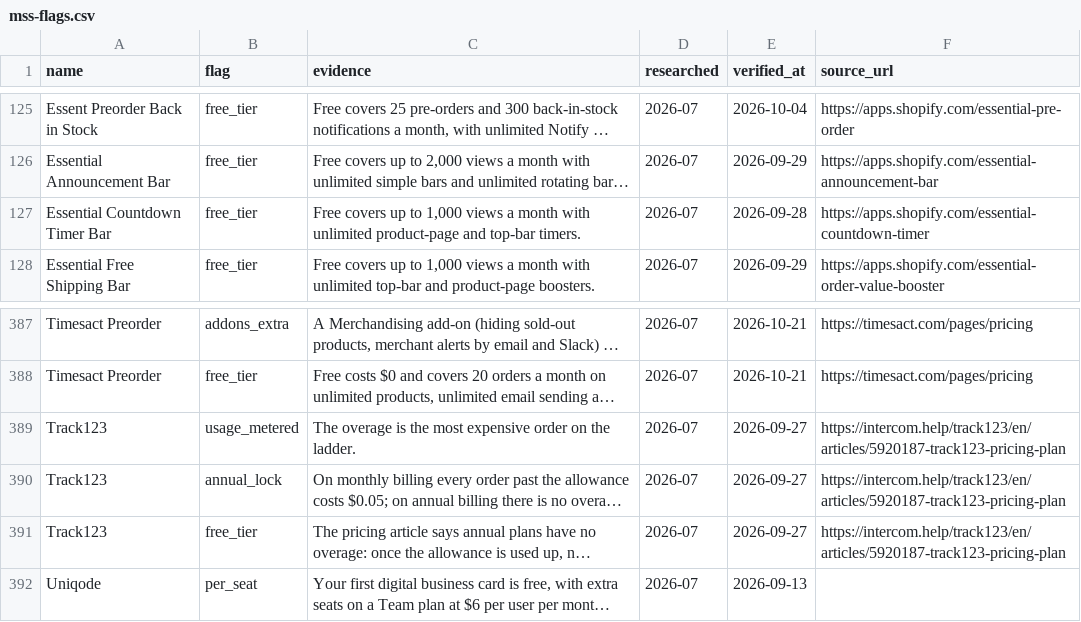
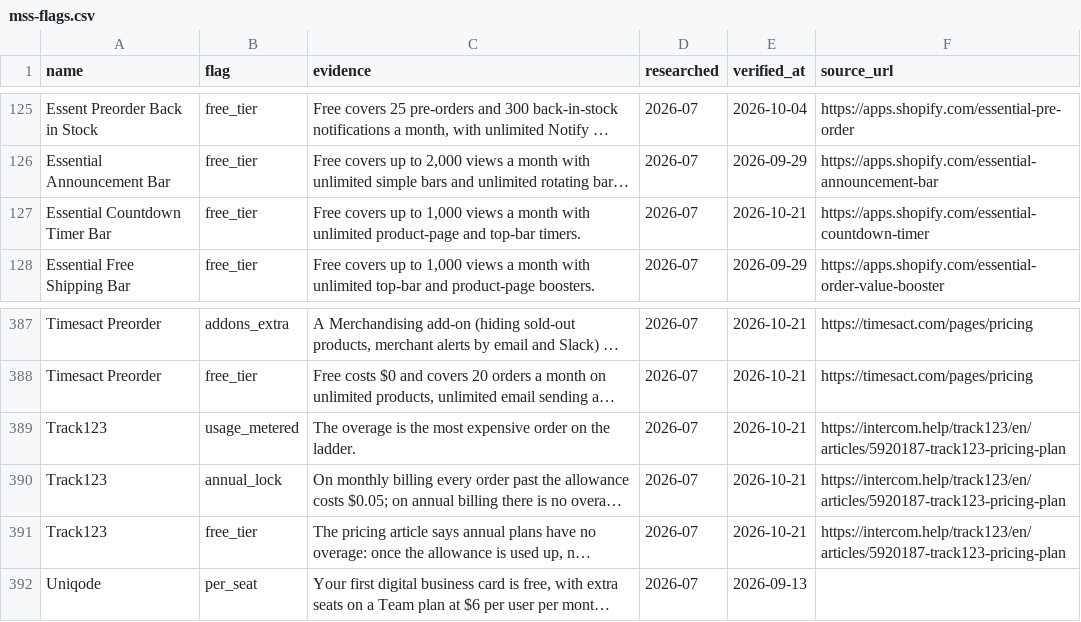
Before and after one commit to NewBegin-gif/marketingandsalessoftware, a CSV file: data/mss-flags.csv, drawn as a sheet; only a part is shown, gaps mark what is left out; long unchanged cells end in …; the diff names each change by its address in the sheet, - before the commit and + after, or states it on an @@ line.

```diff
--- a/data/mss-flags.csv
+++ b/data/mss-flags.csv
-E127 (verified_at): 2026-09-28
+E127 (verified_at): 2026-10-21
-E389:E391 (verified_at): 2026-09-27
+E389:E391 (verified_at): 2026-10-21
```
Also changed, not shown: data/mss-tools.csv, 5 other files.
